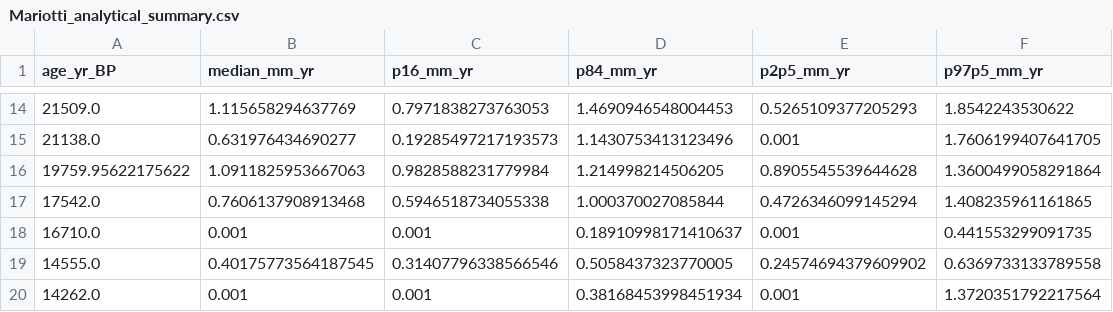
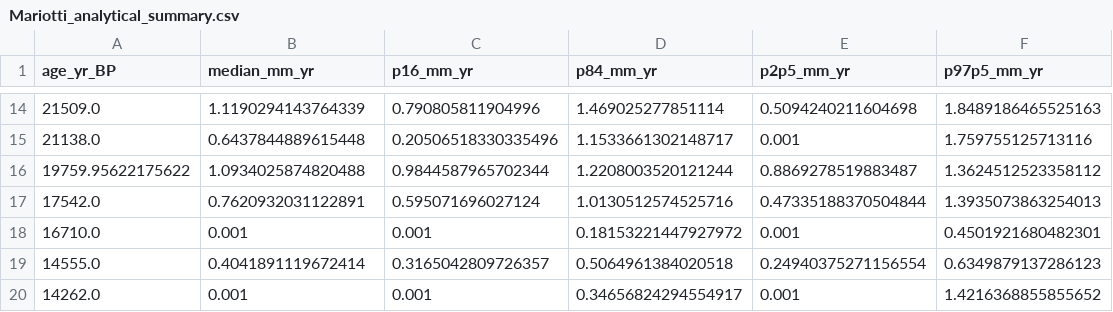
Before and after one commit to MNiMORPH/project-paleoerosion, a CSV file: Mariotti_analytical_summary.csv, drawn as a sheet; only a part is shown, gaps mark what is left out; the diff covers the shown part only.

```diff
--- a/Mariotti_analytical_summary.csv
+++ b/Mariotti_analytical_summary.csv
@@ -14,7 +14,7 @@ age_yr_BP,median_mm_yr,p16_mm_yr,p84_mm_yr,p2p5_mm_yr,p97p5_mm_yr
-21509.0,1.115658294637769,0.7971838273763053,1.4690946548004453,0.5265109377205293,1.8542243530622
-21138.0,0.631976434690277,0.19285497217193573,1.1430753413123496,0.001,1.7606199407641705
-19759.95622175622,1.0911825953667063,0.9828588231779984,1.214998214506205,0.8905545539644628,1.3600499058291864
-17542.0,0.7606137908913468,0.5946518734055338,1.000370027085844,0.4726346099145294,1.408235961161865
-16710.0,0.001,0.001,0.18910998171410637,0.001,0.441553299091735
-14555.0,0.40175773564187545,0.31407796338566546,0.5058437323770005,0.24574694379609902,0.6369733133789558
-14262.0,0.001,0.001,0.38168453998451934,0.001,1.3720351792217564
+21509.0,1.1190294143764339,0.790805811904996,1.469025277851114,0.5094240211604698,1.8489186465525163
+21138.0,0.6437844889615448,0.20506518330335496,1.1533661302148717,0.001,1.759755125713116
+19759.95622175622,1.0934025874820488,0.9844587965702344,1.2208003520121244,0.8869278519883487,1.3624512523358112
+17542.0,0.7620932031122891,0.595071696027124,1.0130512574525716,0.47335188370504844,1.3935073863254013
+16710.0,0.001,0.001,0.18153221447927972,0.001,0.4501921680482301
+14555.0,0.4041891119672414,0.3165042809726357,0.5064961384020518,0.24940375271156554,0.6349879137286123
+14262.0,0.001,0.001,0.34656824294554917,0.001,1.4216368855855652
```
Also changed, not shown: 83 edited cells elsewhere in this file, 6 other files.
